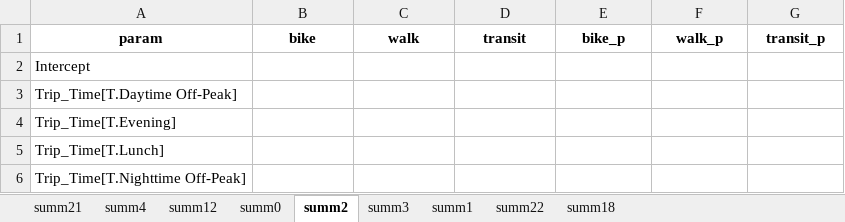
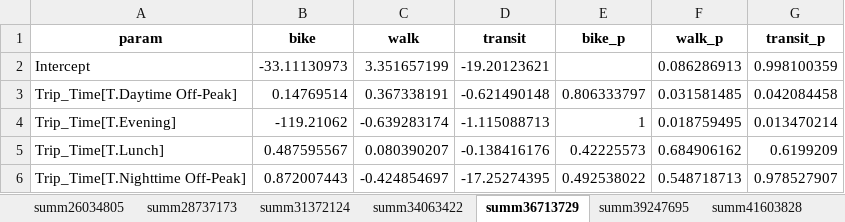
Before and after one commit to peterberr/sufficcs_mobility, an Excel workbook: outputs/ML_Results/mode_MNLR/Clermont.xlsx, sheet summ36713729, drawn as a sheet; only a part is shown; values as stored, in another font and other column widths than the file's, no borders; the diff covers the shown part only; the diff names each change by its address in the sheet, - before the commit and + after, or states it on an @@ line.

```diff
--- a/outputs/ML_Results/mode_MNLR/Clermont.xlsx (sheet summ36713729)
+++ b/outputs/ML_Results/mode_MNLR/Clermont.xlsx (sheet summ36713729)
-sheet tab: summ21
+sheet tab: summ26034805
-sheet tab: summ4
+sheet tab: summ28737173
-sheet tab: summ12
+sheet tab: summ31372124
-sheet tab: summ0
+sheet tab: summ34063422
-sheet tab: summ2
+sheet tab: summ36713729
-sheet tab: summ3
+sheet tab: summ39247695
-sheet tab: summ1
+sheet tab: summ41603828
-B2 (bike): (empty)
+B2 (bike): -33.11130973
-C2 (walk): (empty)
+C2 (walk): 3.351657199
-D2 (transit): (empty)
+D2 (transit): -19.20123621
-F2 (walk_p): (empty)
+F2 (walk_p): 0.086286913
-G2 (transit_p): (empty)
+G2 (transit_p): 0.998100359
-B3 (bike): (empty)
+B3 (bike): 0.14769514
-C3 (walk): (empty)
+C3 (walk): 0.367338191
-D3 (transit): (empty)
+D3 (transit): -0.621490148
-E3 (bike_p): (empty)
+E3 (bike_p): 0.806333797
-F3 (walk_p): (empty)
+F3 (walk_p): 0.031581485
-G3 (transit_p): (empty)
+G3 (transit_p): 0.042084458
-B4 (bike): (empty)
+B4 (bike): -119.21062
-C4 (walk): (empty)
+C4 (walk): -0.639283174
-D4 (transit): (empty)
+D4 (transit): -1.115088713
-E4 (bike_p): (empty)
+E4 (bike_p): 1
-F4 (walk_p): (empty)
+F4 (walk_p): 0.018759495
-G4 (transit_p): (empty)
+G4 (transit_p): 0.013470214
-B5 (bike): (empty)
+B5 (bike): 0.487595567
-C5 (walk): (empty)
+C5 (walk): 0.080390207
-D5 (transit): (empty)
+D5 (transit): -0.138416176
-E5 (bike_p): (empty)
+E5 (bike_p): 0.42225573
-F5 (walk_p): (empty)
+F5 (walk_p): 0.684906162
-G5 (transit_p): (empty)
+G5 (transit_p): 0.6199209
-B6 (bike): (empty)
+B6 (bike): 0.872007443
-C6 (walk): (empty)
+C6 (walk): -0.424854697
-D6 (transit): (empty)
+D6 (transit): -17.25274395
-E6 (bike_p): (empty)
+E6 (bike_p): 0.492538022
-F6 (walk_p): (empty)
+F6 (walk_p): 0.548718713
-G6 (transit_p): (empty)
+G6 (transit_p): 0.978527907
```
Also changed, not shown: 1 added row, 2 removed rows and 188 edited cells elsewhere in this sheet, sheet summ41603828, sheet summ31372124, sheet summ39247695, sheet summ43981121, sheet summ28737173, sheet summ34063422, 2 more sheets, other sheet tabs, outputs/ML_Results/mode_MNLR/All_short_edit_mode.xlsx, outputs/ML_Results/mode_MNLR/Montpellier.xlsx, 43 other files.
